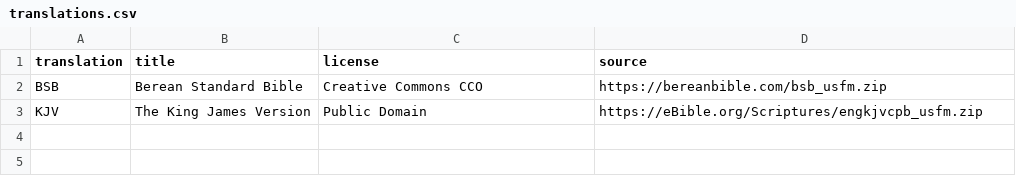
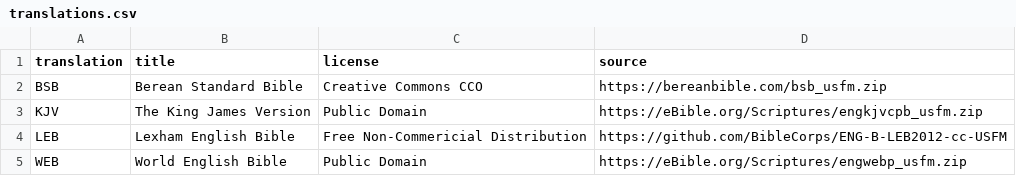
Before and after one commit to JStadnik619/BibleDatabases, a CSV file: sources/translations.csv, drawn as a sheet; the diff names each change by its address in the sheet, - before the commit and + after, or states it on an @@ line.

Commit message:
Add LEB and WEB

```diff
--- a/sources/translations.csv
+++ b/sources/translations.csv
+row 4: LEB | Lexham English Bible | Free Non-Commericial Distribution | https://github.com/BibleCorps/ENG-B-LEB2012-cc-USFM
+row 5: WEB | World English Bible | Public Domain | https://eBible.org/Scriptures/engwebp_usfm.zip
```
